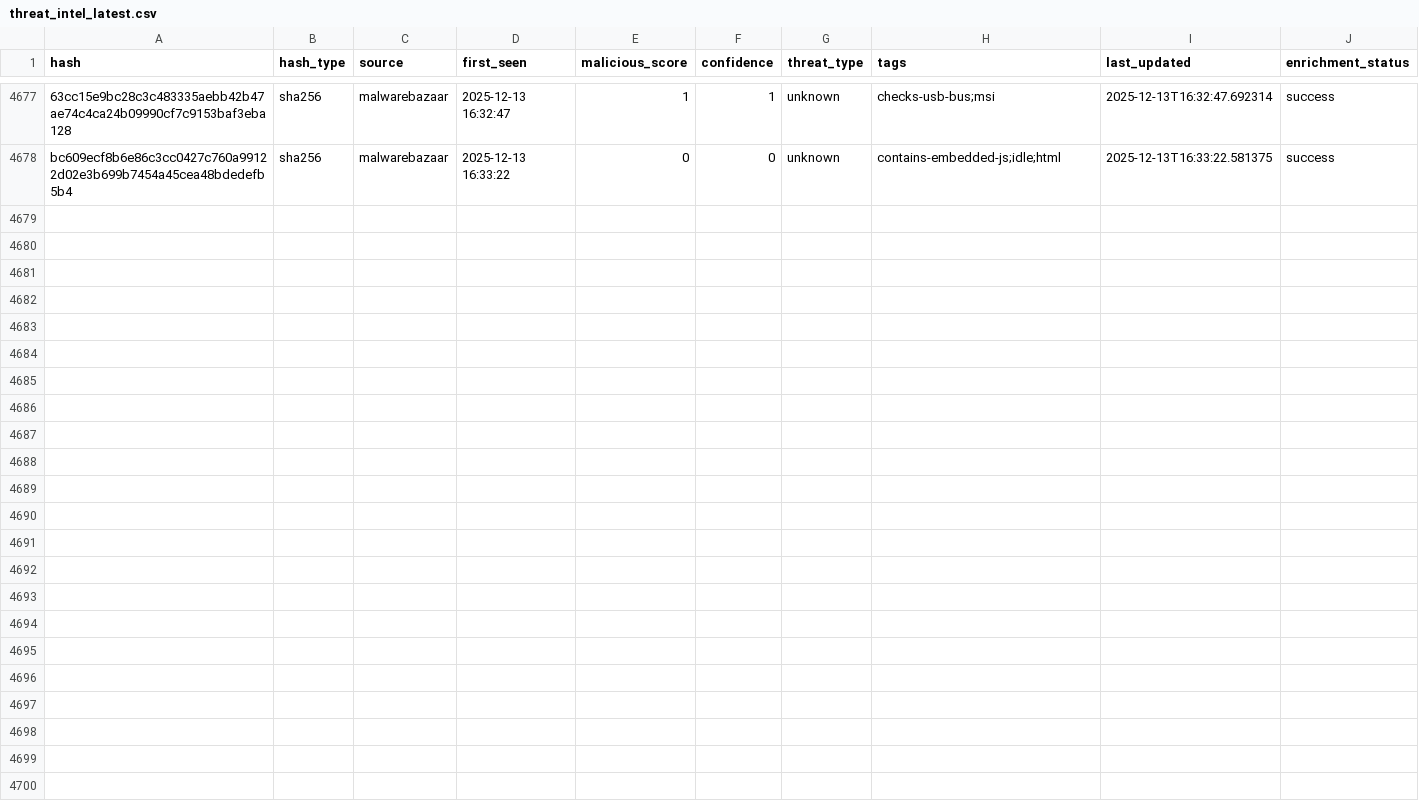
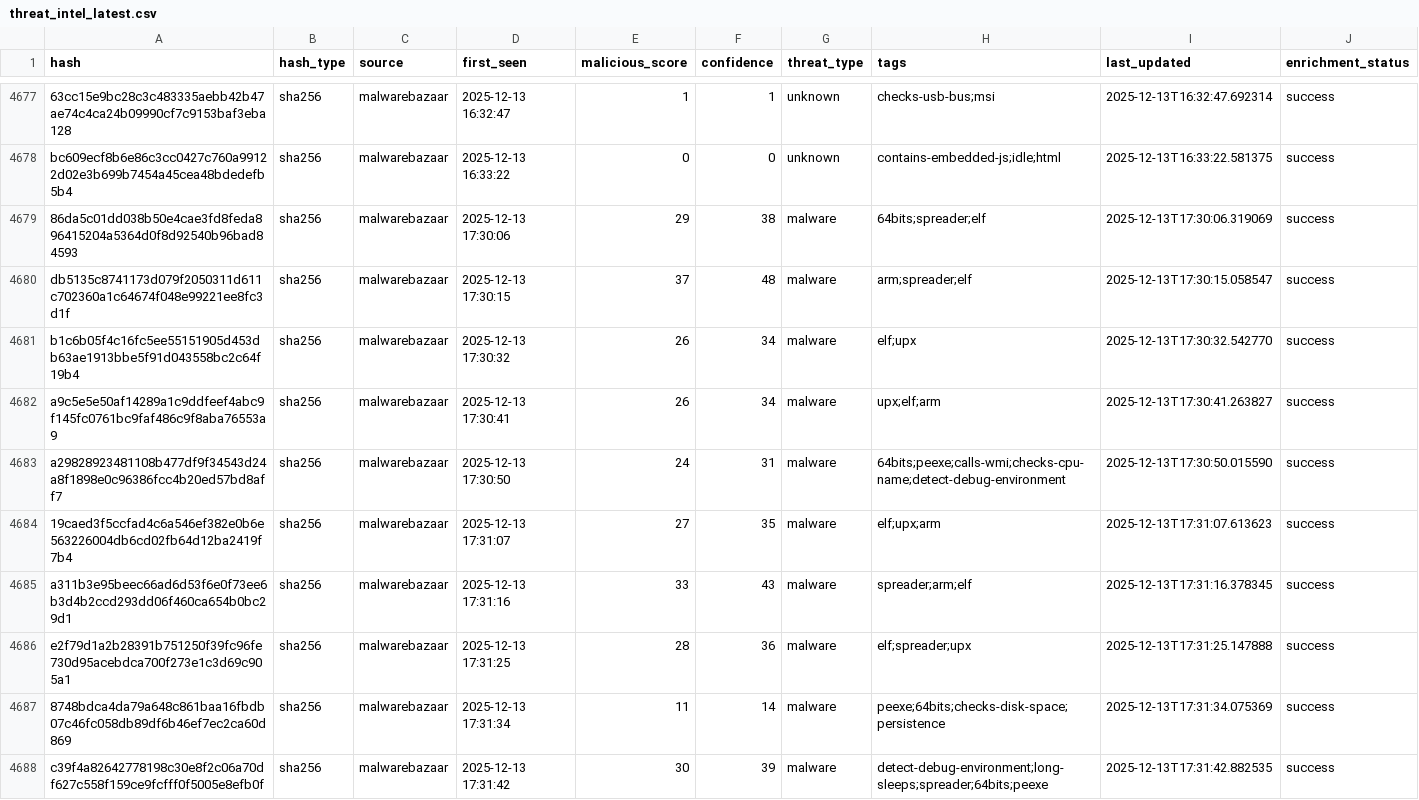
Before and after one commit to mohamadyaghoobii/threat-intelligence-csv, a CSV file: threat_intel_latest.csv, drawn as a sheet; only a part is shown, gaps mark what is left out; the diff names each change by its address in the sheet, - before the commit and + after, or states it on an @@ line.

Commit message:
TI Update 20251213_173421

```diff
--- a/threat_intel_latest.csv
+++ b/threat_intel_latest.csv
+row 4679: 86da5c01dd038b50e4cae3fd8feda896415204a5364d0f8d92540b96bad84593 | sha256 | malwarebazaar | 2025-12-13 17:30:06 | 29 | 38 | malware | 64bits;spreader;elf | 2025-12-13T17:30:06.319069 | success
+row 4680: db5135c8741173d079f2050311d611c702360a1c64674f048e99221ee8fc3d1f | sha256 | malwarebazaar | 2025-12-13 17:30:15 | 37 | 48 | malware | arm;spreader;elf | 2025-12-13T17:30:15.058547 | success
+row 4681: b1c6b05f4c16fc5ee55151905d453db63ae1913bbe5f91d043558bc2c64f19b4 | sha256 | malwarebazaar | 2025-12-13 17:30:32 | 26 | 34 | malware | elf;upx | 2025-12-13T17:30:32.542770 | success
+row 4682: a9c5e5e50af14289a1c9ddfeef4abc9f145fc0761bc9faf486c9f8aba76553a9 | sha256 | malwarebazaar | 2025-12-13 17:30:41 | 26 | 34 | malware | upx;elf;arm | 2025-12-13T17:30:41.263827 | success
+row 4683: a29828923481108b477df9f34543d24a8f1898e0c96386fcc4b20ed57bd8aff7 | sha256 | malwarebazaar | 2025-12-13 17:30:50 | 24 | 31 | malware | 64bits;peexe;calls-wmi;checks-cpu-name;detect-debug-environment | 2025-12-13T17:30:50.015590 | success
+row 4684: 19caed3f5ccfad4c6a546ef382e0b6e563226004db6cd02fb64d12ba2419f7b4 | sha256 | malwarebazaar | 2025-12-13 17:31:07 | 27 | 35 | malware | elf;upx;arm | 2025-12-13T17:31:07.613623 | success
+row 4685: a311b3e95beec66ad6d53f6e0f73ee6b3d4b2ccd293dd06f460ca654b0bc29d1 | sha256 | malwarebazaar | 2025-12-13 17:31:16 | 33 | 43 | malware | spreader;arm;elf | 2025-12-13T17:31:16.378345 | success
+row 4686: e2f79d1a2b28391b751250f39fc96fe730d95acebdca700f273e1c3d69c905a1 | sha256 | malwarebazaar | 2025-12-13 17:31:25 | 28 | 36 | malware | elf;spreader;upx | 2025-12-13T17:31:25.147888 | success
+row 4687: 8748bdca4da79a648c861baa16fbdb07c46fc058db89df6b46ef7ec2ca60d869 | sha256 | malwarebazaar | 2025-12-13 17:31:34 | 11 | 14 | malware | peexe;64bits;checks-disk-space;persistence | 2025-12-13T17:31:34.075369 | success
+row 4688: c39f4a82642778198c30e8f2c06a70df627c558f159ce9fcfff0f5005e8efb0f | sha256 | malwarebazaar | 2025-12-13 17:31:42 | 30 | 39 | malware | detect-debug-environment;long-sleeps;spreader;64bits;peexe | 2025-12-13T17:31:42.882535 | success
```
